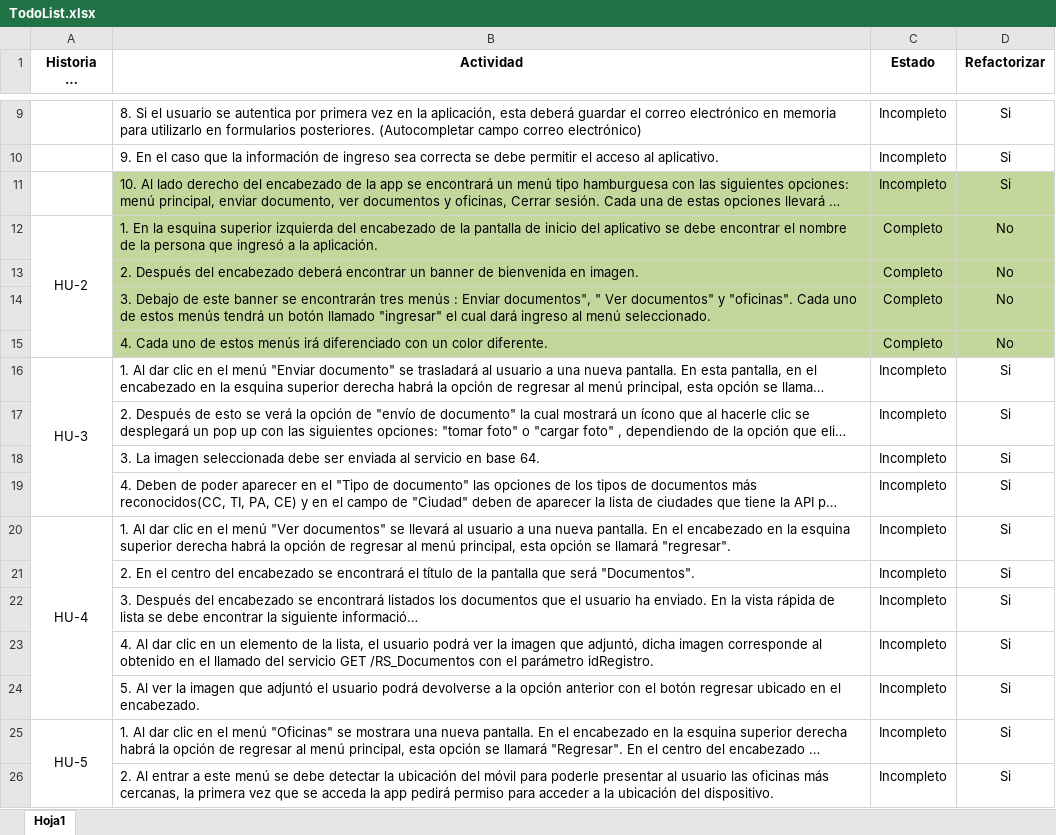
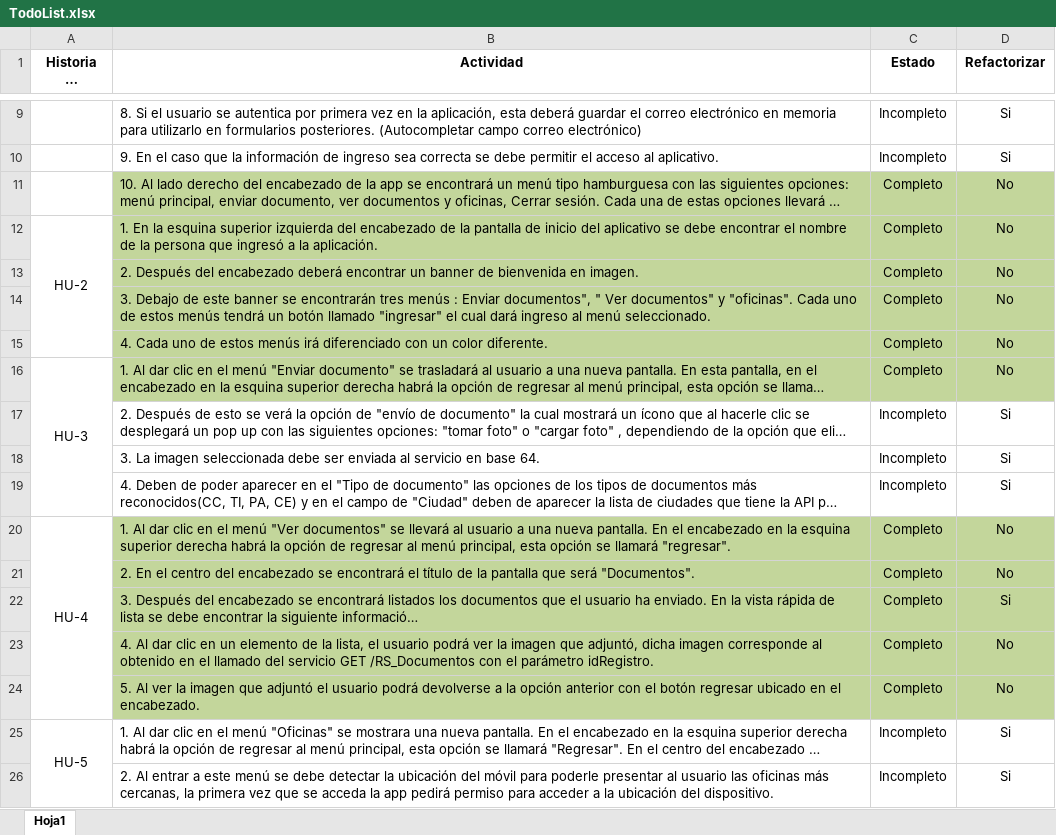
Before and after one commit to CristianM096/DocumentManager-App, an Excel workbook: Docs/TodoList.xlsx, sheet Hoja1, drawn as a sheet; only a part is shown, gaps mark what is left out; long unchanged cells end in …; values as stored, in another font and other column widths than the file's, no borders; the diff names each change by its address in the sheet, - before the commit and + after, or states it on an @@ line.

```diff
--- a/Docs/TodoList.xlsx (sheet Hoja1)
+++ b/Docs/TodoList.xlsx (sheet Hoja1)
-C11 (Estado): Incompleto
+C11 (Estado): Completo
-D11 (Refactorizar): Si
+D11 (Refactorizar): No
-B16:D16 fill: none
+B16:D16 fill: #C3D69B
-C16 (Estado): Incompleto
+C16 (Estado): Completo
-D16 (Refactorizar): Si
+D16 (Refactorizar): No
-B20:D24 fill: none
+B20:D24 fill: #C3D69B
-C20:C24 (Estado): Incompleto
+C20:C24 (Estado): Completo
-D20:D21 (Refactorizar): Si
+D20:D21 (Refactorizar): No
-D23:D24 (Refactorizar): Si
+D23:D24 (Refactorizar): No
```
Also changed, not shown: 6 other files.
